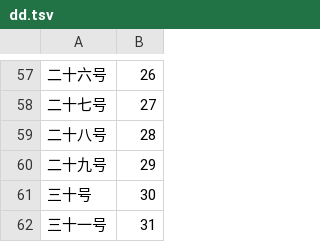
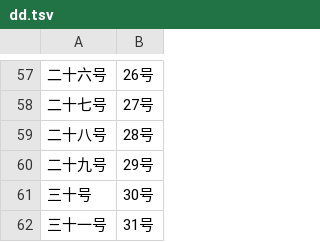
Before and after one commit to liuwenchang/WeTextProcessing, a TSV file: itn/chinese/data/date/dd.tsv, drawn as a sheet; only a part is shown, gaps mark what is left out; the diff covers the shown part only.

```diff
--- a/itn/chinese/data/date/dd.tsv
+++ b/itn/chinese/data/date/dd.tsv
@@ -57,6 +57,6 @@
-二十六号	26
-二十七号	27
-二十八号	28
-二十九号	29
-三十号	30
-三十一号	31
+二十六号	26号
+二十七号	27号
+二十八号	28号
+二十九号	29号
+三十号	30号
+三十一号	31号
```
Also changed, not shown: 56 edited cells elsewhere in this file.
